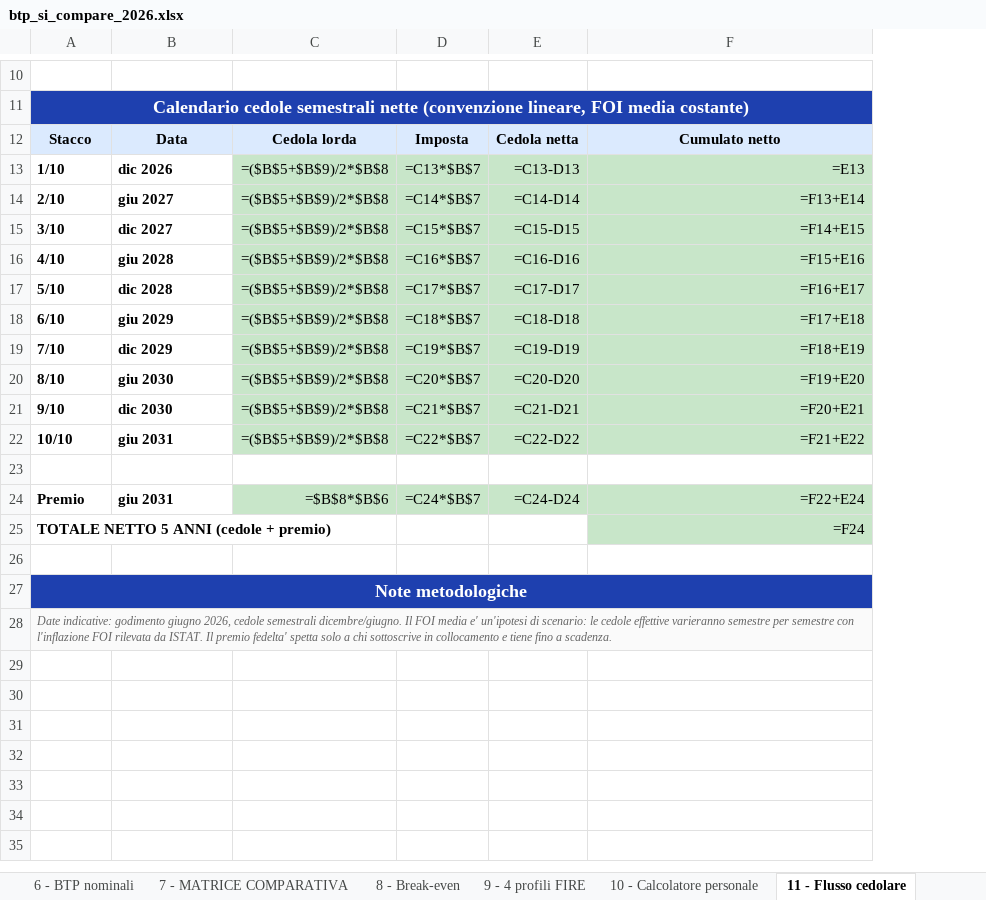
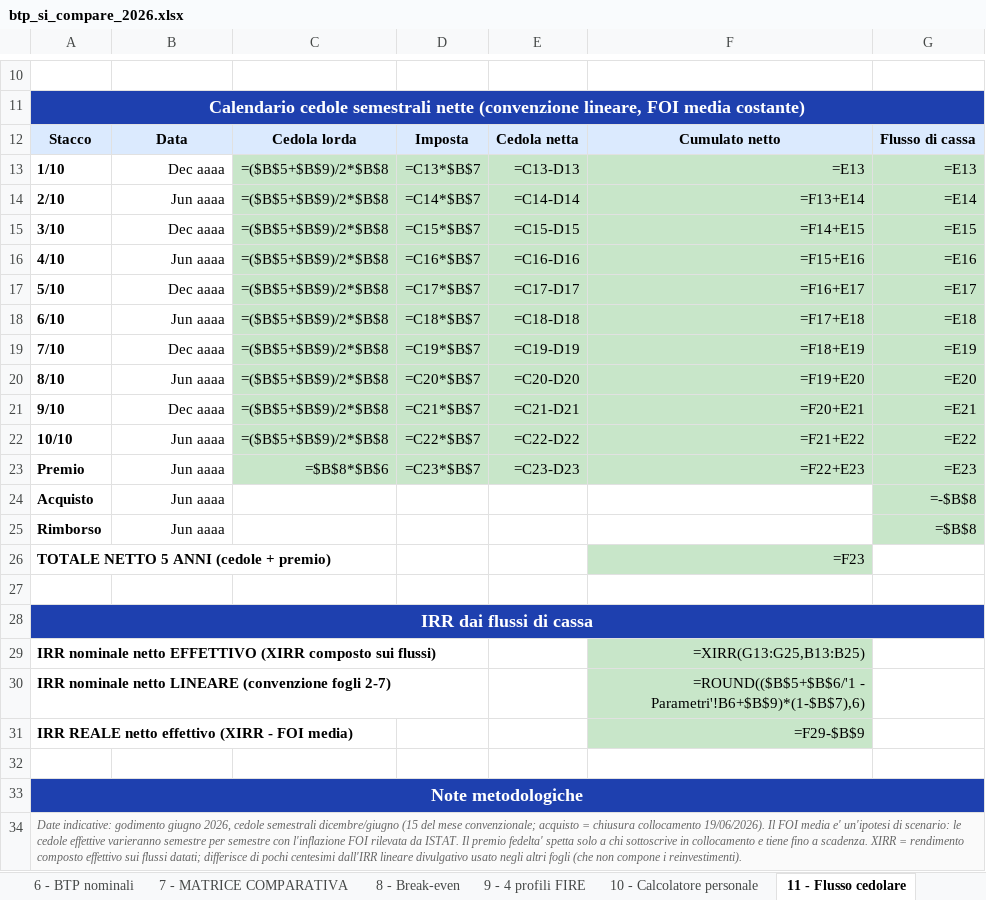
Before and after one commit to marcofire-it/marco-fire-simulatori, an Excel workbook: simulatori/btp_si_compare_2026.xlsx, sheet 11 - Flusso cedolare, drawn as a sheet; only a part is shown, gaps mark what is left out; values as stored, in another font and other column widths than the file's, no borders; formulas without a stored value are shown as written; charts and pictures not drawn; removed rows and columns are numbered as before the commit, all else as after; the diff names each change by its address in the sheet, - before the commit and + after, or states it on an @@ line.

Commit message:
Release btp_si_compare_2026.xlsx: video YouTube live

```diff
--- a/simulatori/btp_si_compare_2026.xlsx (sheet 11 - Flusso cedolare)
+++ b/simulatori/btp_si_compare_2026.xlsx (sheet 11 - Flusso cedolare)
+column G, rows 12-22: Flusso di cassa | =E13 | =E14 | =E15 | =E16 | =E17 | =E18 | =E19 | =E20 | =E21 | =E22
-B13: dic 2026
+B13: Dec aaaa
@@ B13:B22 bold: on → off, alignment: left → right @@
-B14: giu 2027
+B14: Jun aaaa
-B15: dic 2027
+B15: Dec aaaa
-B16: giu 2028
+B16: Jun aaaa
-B17: dic 2028
+B17: Dec aaaa
-B18: giu 2029
+B18: Jun aaaa
-B19: dic 2029
+B19: Dec aaaa
-B20: giu 2030
+B20: Jun aaaa
-B21: dic 2030
+B21: Dec aaaa
-B22: giu 2031
+B22: Jun aaaa
+row 23: Premio | Jun aaaa | =$B$8*$B$6 | =C23*$B$7 | =C23-D23 | =F22+E23 | =E23
+row 24: Acquisto | Jun aaaa |  |  |  |  | =-$B$8
+row 25: Rimborso | Jun aaaa |  |  |  |  | =$B$8
+row 26: TOTALE NETTO 5 ANNI (cedole + premio) |  |  |  |  | =F23
-row 24: Premio | giu 2031 | =$B$8*$B$6 | =C24*$B$7 | =C24-D24 | =F22+E24
-row 25: TOTALE NETTO 5 ANNI (cedole + premio) |  |  |  |  | =F24
+row 28: IRR dai flussi di cassa
+row 29: IRR nominale netto EFFETTIVO (XIRR composto sui flussi) |  |  |  |  | =XIRR(G13:G25,B13:B25)
+row 30: IRR nominale netto LINEARE (convenzione fogli 2-7) |  |  |  |  | =ROUND(($B$5+$B$6/'1 - Parametri'!B6+$B$9)*(1-$B$7),6)
+row 31: IRR REALE netto effettivo (XIRR - FOI media) |  |  |  |  | =F29-$B$9
-A34: …cedole semestrali dicembre/giugno. Il FOI media e' un'ipotesi di scenario: le cedole effettive varieranno semestre per semestre con l'inflazione FOI rilevata da ISTAT. Il premio fedelta' spetta solo a chi sottoscrive in collocamento e tiene fino a scadenza.
+A34: …cedole semestrali dicembre/giugno (15 del mese convenzionale; acquisto = chiusura collocamento 19/06/2026). Il FOI media e' un'ipotesi di scenario: le cedole effettive varieranno semestre per semestre con l'inflazione FOI rilevata da ISTAT. Il premio fedelta' spetta solo a chi sottoscrive in collocamento e tiene fino a scadenza. XIRR = rendimento composto effettivo sui flussi datati; differisce di pochi centesimi dall'IRR lineare divulgativo usato negli altri fogli (che non compone i reinvestimenti).
```
Also changed, not shown: charts or pictures.
